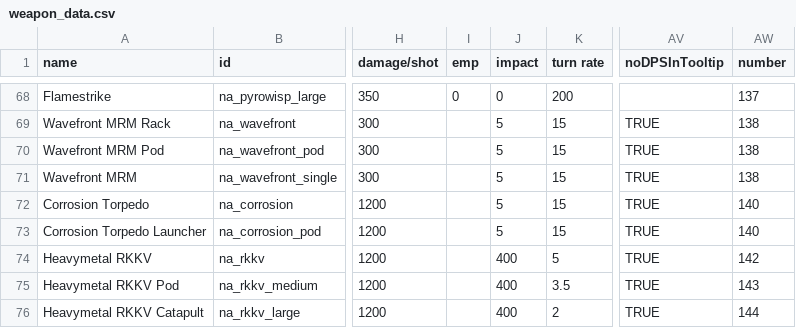
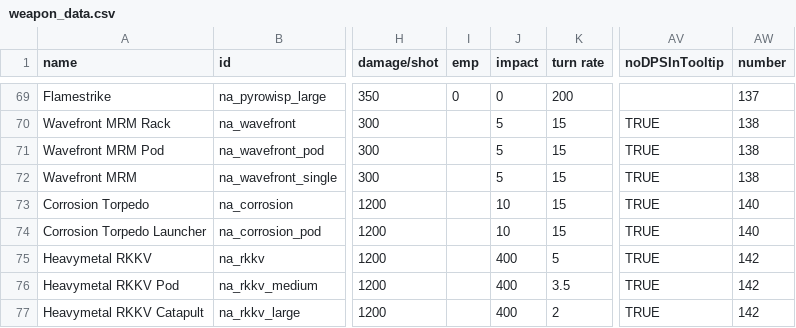
Before and after one commit to YukiMonsai/nightcross-armory, a CSV file: data/weapons/weapon_data.csv, drawn as a sheet; only a part is shown, gaps mark what is left out; addresses are those after the commit; the diff covers the shown part only; the diff names each change by its address in the sheet, - before the commit and + after, or states it on an @@ line.

Commit message:
New weapons

```diff
--- a/data/weapons/weapon_data.csv
+++ b/data/weapons/weapon_data.csv
-J73:J74 (impact): 5
+J73:J74 (impact): 10
-AW76 (number): 143
+AW76 (number): 142
-AW77 (number): 144
+AW77 (number): 142
```
Also changed, not shown: 5 added rows and 6 edited cells elsewhere in this file, data/strings/descriptions.csv, 36 other files.
